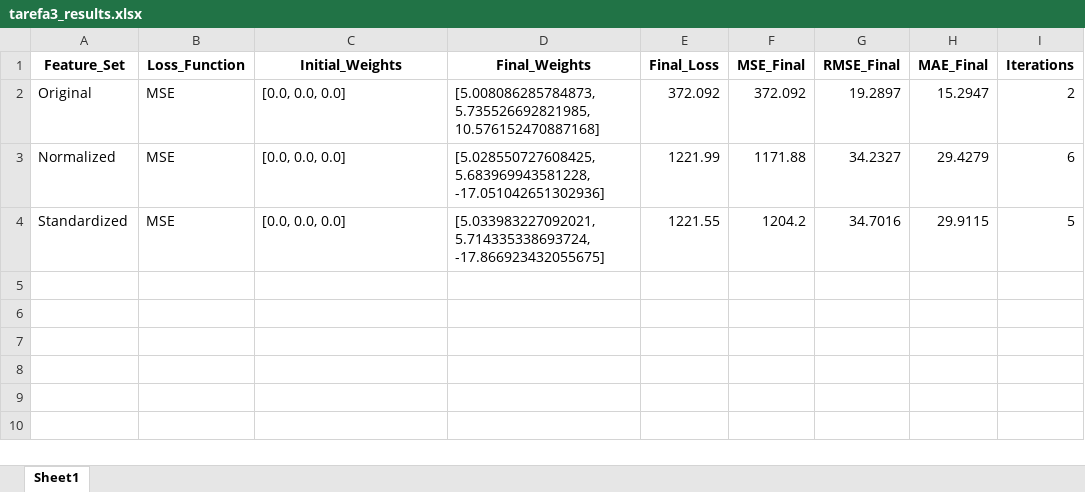
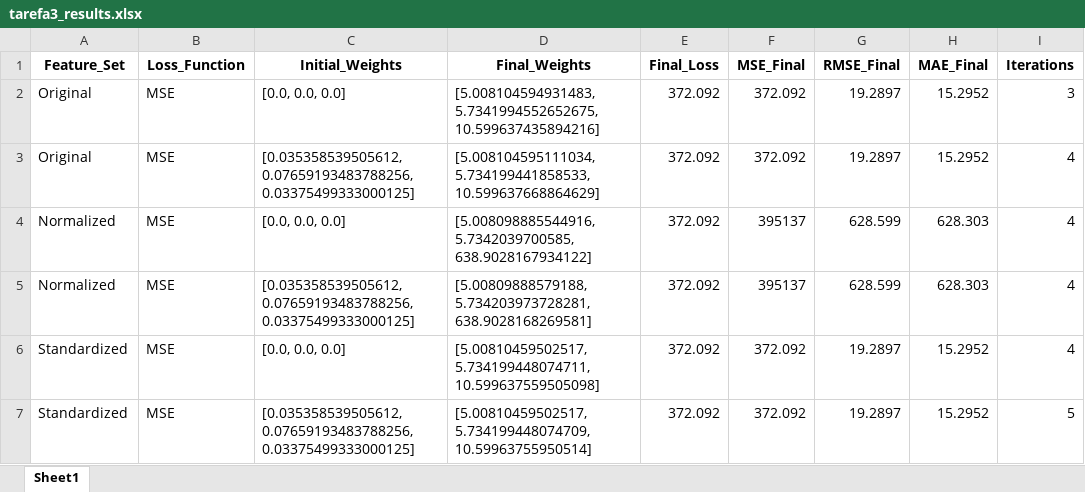
Before and after one commit to matheusssilva991/rna_tarefas_mestrado, an Excel workbook: output/tarefa3_results.xlsx, sheet Sheet1, drawn as a sheet; values as stored, in another font and other column widths than the file's, no borders; addresses are those after the commit; the diff names each change by its address in the sheet, - before the commit and + after, or states it on an @@ line.

Commit message:
fix: ajustes tarefa 2 e 3

```diff
--- a/output/tarefa3_results.xlsx (sheet Sheet1)
+++ b/output/tarefa3_results.xlsx (sheet Sheet1)
-D2 (Final_Weights): [5.008086285784873, 5.735526692821985, 10.576152470887168]
+D2 (Final_Weights): [5.008104594931483, 5.7341994552652675, 10.599637435894216]
-H2 (MAE_Final): 15.2947
+H2 (MAE_Final): 15.2952
-I2 (Iterations): 2
+I2 (Iterations): 3
+row 3: Original | MSE | [0.035358539505612, 0.07659193483788256, 0.03375499333000125] | [5.008104595111034, 5.734199441858533, 10.599637668864629] | 372.092 | 372.092 | 19.2897 | 15.2952 | 4
-D4 (Final_Weights): [5.028550727608425, 5.683969943581228, -17.051042651302936]
+D4 (Final_Weights): [5.008098885544916, 5.7342039700585, 638.9028167934122]
-E4 (Final_Loss): 1221.99
+E4 (Final_Loss): 372.092
-F4 (MSE_Final): 1171.88
+F4 (MSE_Final): 395137
-G4 (RMSE_Final): 34.2327
+G4 (RMSE_Final): 628.599
-H4 (MAE_Final): 29.4279
+H4 (MAE_Final): 628.303
-I4 (Iterations): 6
+I4 (Iterations): 4
+row 5: Normalized | MSE | [0.035358539505612, 0.07659193483788256, 0.03375499333000125] | [5.00809888579188, 5.734203973728281, 638.9028168269581] | 372.092 | 395137 | 628.599 | 628.303 | 4
+row 6: Standardized | MSE | [0.0, 0.0, 0.0] | [5.00810459502517, 5.734199448074711, 10.599637559505098] | 372.092 | 372.092 | 19.2897 | 15.2952 | 4
-C7 (Initial_Weights): [0.0, 0.0, 0.0]
+C7 (Initial_Weights): [0.035358539505612, 0.07659193483788256, 0.03375499333000125]
-D7 (Final_Weights): [5.033983227092021, 5.714335338693724, -17.866923432055675]
+D7 (Final_Weights): [5.00810459502517, 5.734199448074709, 10.59963755950514]
-E7 (Final_Loss): 1221.55
+E7 (Final_Loss): 372.092
-F7 (MSE_Final): 1204.2
+F7 (MSE_Final): 372.092
-G7 (RMSE_Final): 34.7016
+G7 (RMSE_Final): 19.2897
-H7 (MAE_Final): 29.9115
+H7 (MAE_Final): 15.2952
```
Also changed, not shown: output/tarefa2_results.xlsx, 5 other files.
